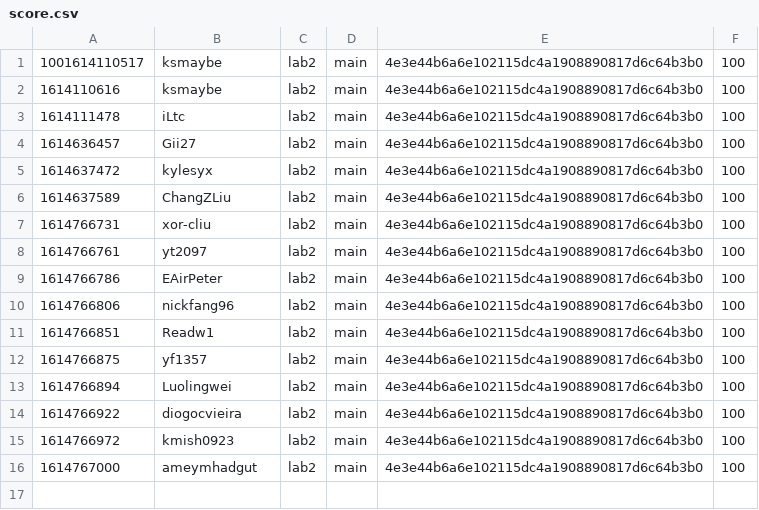
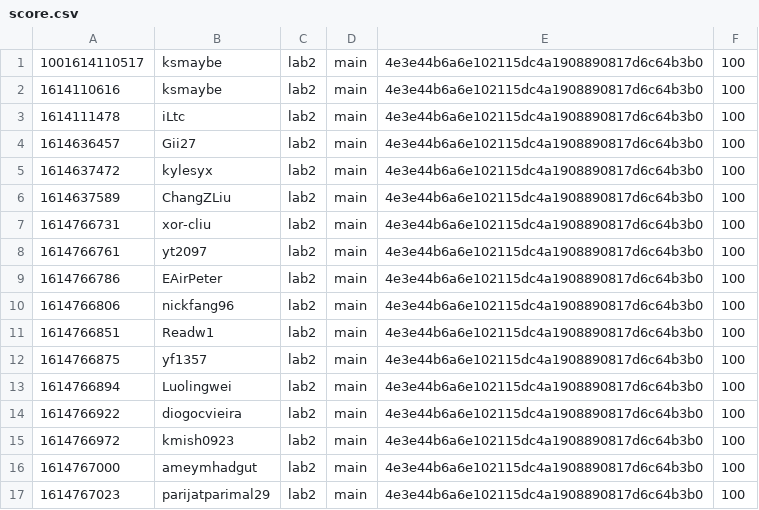
Before and after one commit to nyupcs/pcs-sp21-lab2-scoreboard, a CSV file: score.csv, drawn as a sheet; the diff names each change by its address in the sheet, - before the commit and + after, or states it on an @@ line.

Commit message:
[Score] parijatparimal29 +100
parijatparimal29 attacked `main` 4e3e44b6a6e102115dc4a1908890817d6c64b3b0 of lab2

```diff
--- a/score.csv
+++ b/score.csv
+row 17: 1614767023 | parijatparimal29 | lab2 | main | 4e3e44b6a6e102115dc4a1908890817d6c64b3b0 | 100
```
